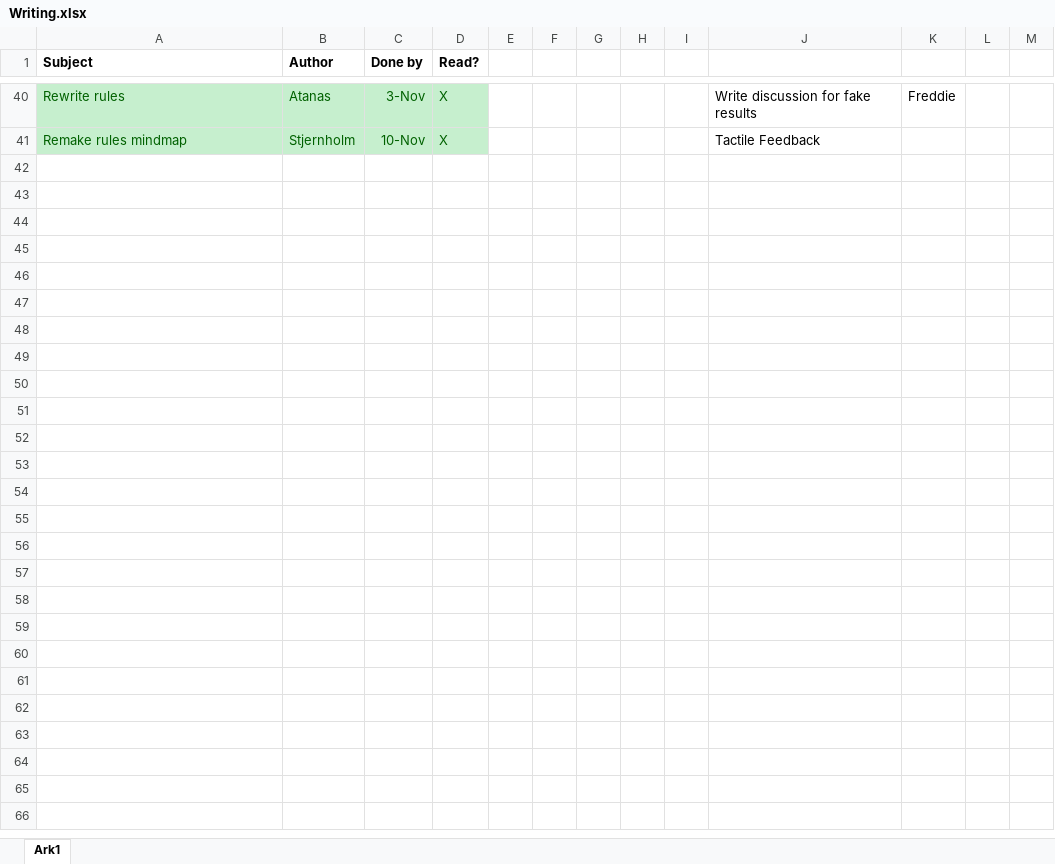
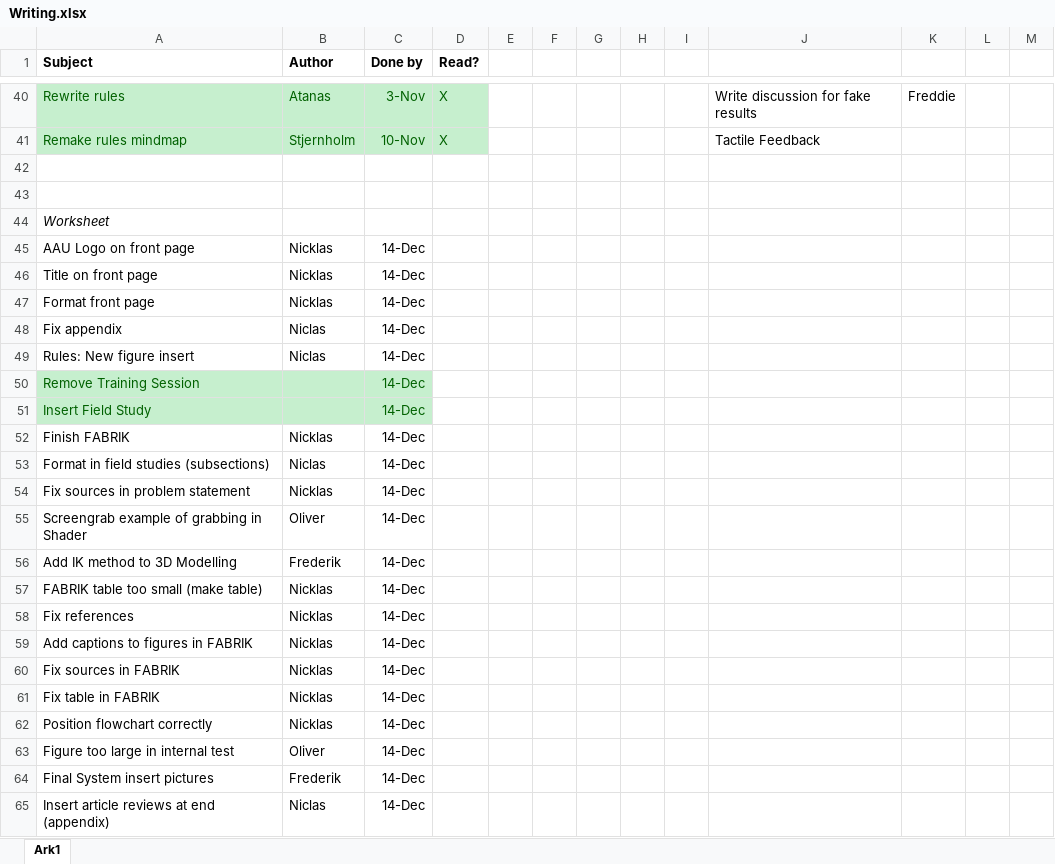
Before and after one commit to Nstjer14/surgeon_sim_vr, an Excel workbook: Project Work/Writing.xlsx, sheet Ark1, drawn as a sheet; only a part is shown, gaps mark what is left out; values as stored, in another font and other column widths than the file's, no borders; the diff names each change by its address in the sheet, - before the commit and + after, or states it on an @@ line.

Commit message:
Worksheet list

```diff
--- a/Project Work/Writing.xlsx (sheet Ark1)
+++ b/Project Work/Writing.xlsx (sheet Ark1)
+row 42: (empty)
+row 43: (empty)
+row 44: Worksheet
+row 45: AAU Logo on front page | Nicklas | 14-Dec
+row 46: Title on front page | Nicklas | 14-Dec
+row 47: Format front page | Nicklas | 14-Dec
+row 48: Fix appendix | Niclas | 14-Dec
+row 49: Rules: New figure insert | Niclas | 14-Dec
+row 50: Remove Training Session |  | 14-Dec
+row 51: Insert Field Study |  | 14-Dec
+row 52: Finish FABRIK | Nicklas | 14-Dec
+row 53: Format in field studies (subsections) | Niclas | 14-Dec
+row 54: Fix sources in problem statement | Nicklas | 14-Dec
+row 55: Screengrab example of grabbing in Shader | Oliver | 14-Dec
+row 56: Add IK method to 3D Modelling | Frederik | 14-Dec
+row 57: FABRIK table too small (make table) | Nicklas | 14-Dec
+row 58: Fix references | Nicklas | 14-Dec
+row 59: Add captions to figures in FABRIK | Nicklas | 14-Dec
+row 60: Fix sources in FABRIK | Nicklas | 14-Dec
+row 61: Fix table in FABRIK | Nicklas | 14-Dec
+row 62: Position flowchart correctly | Nicklas | 14-Dec
+row 63: Figure too large in internal test | Oliver | 14-Dec
+row 64: Final System insert pictures | Frederik | 14-Dec
+row 65: Insert article reviews at end (appendix) | Niclas | 14-Dec
```
